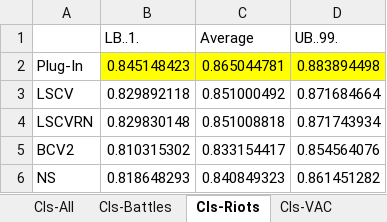
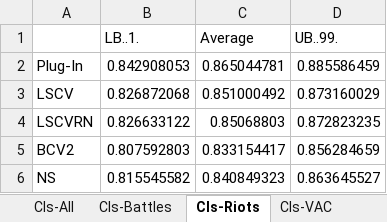
Before and after one commit to jessica-writes-code/STATS205-DRCConflict, an Excel workbook: Output/AUC CIs.xlsx, sheet CIs-Riots, drawn as a sheet; values as stored, in another font and other column widths than the file's, no borders; the diff names each change by its address in the sheet, - before the commit and + after, or states it on an @@ line.

```diff
--- a/Output/AUC CIs.xlsx (sheet CIs-Riots)
+++ b/Output/AUC CIs.xlsx (sheet CIs-Riots)
-B2 (LB..1.): 0.845148423
+B2 (LB..1.): 0.842908053
-B2:D2 fill: #FFFF00
+B2:D2 fill: none
-D2 (UB..99.): 0.883894498
+D2 (UB..99.): 0.885586459
-B3 (LB..1.): 0.829892118
+B3 (LB..1.): 0.826872068
-D3 (UB..99.): 0.871684664
+D3 (UB..99.): 0.873160029
-B4 (LB..1.): 0.829830148
+B4 (LB..1.): 0.826633122
-C4 (Average): 0.851008818
+C4 (Average): 0.85068803
-D4 (UB..99.): 0.871743934
+D4 (UB..99.): 0.872823235
-B5 (LB..1.): 0.810315302
+B5 (LB..1.): 0.807592803
-D5 (UB..99.): 0.854564076
+D5 (UB..99.): 0.856284659
-B6 (LB..1.): 0.818648293
+B6 (LB..1.): 0.815545582
-D6 (UB..99.): 0.861451282
+D6 (UB..99.): 0.863645527
```
Also changed, not shown: sheet CIs-Battles, sheet CIs-All, sheet CIs-VAC, 2 other files.
